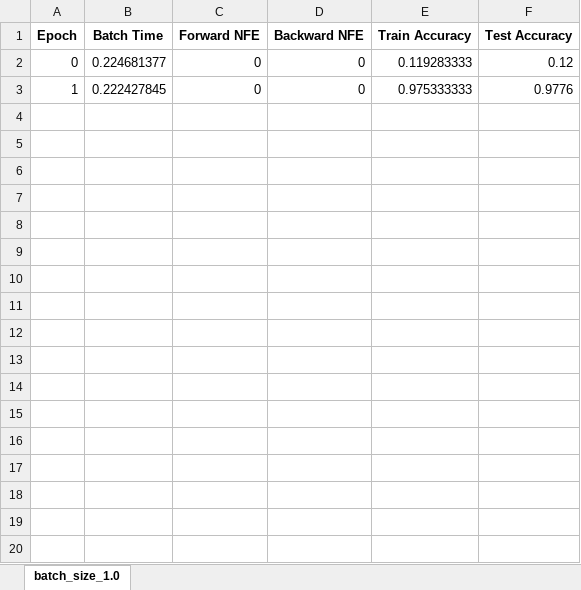
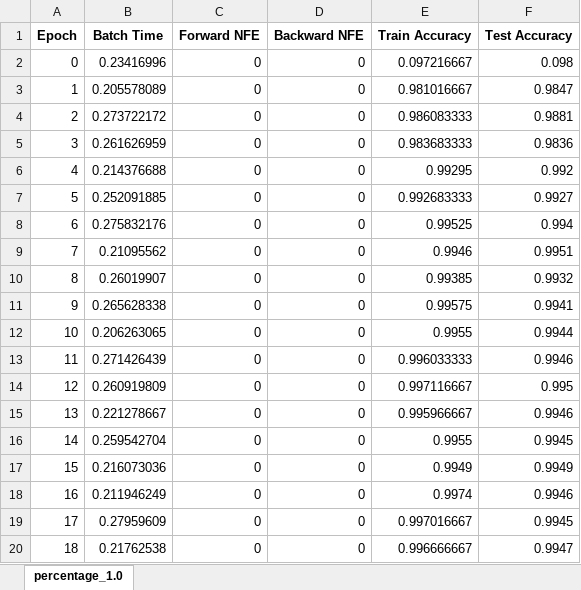
Before and after one commit to rtqichen/torchdiffeq, an Excel workbook: examples/experiment1/data_resnet_False.xlsx, sheet percentage_1.0, drawn as a sheet; only a part is shown; values as stored, in another font and other column widths than the file's, no borders; the diff covers the shown part only; the diff names each change by its address in the sheet, - before the commit and + after, or states it on an @@ line.

```diff
--- a/examples/experiment1/data_resnet_False.xlsx (sheet percentage_1.0)
+++ b/examples/experiment1/data_resnet_False.xlsx (sheet percentage_1.0)
-sheet tab: batch_size_1.0
+sheet tab: percentage_1.0
-B2 (Batch Time): 0.224681377
+B2 (Batch Time): 0.23416996
-E2 (Train Accuracy): 0.119283333
+E2 (Train Accuracy): 0.097216667
-F2 (Test Accuracy): 0.12
+F2 (Test Accuracy): 0.098
-B3 (Batch Time): 0.222427845
+B3 (Batch Time): 0.205578089
-E3 (Train Accuracy): 0.975333333
+E3 (Train Accuracy): 0.981016667
-F3 (Test Accuracy): 0.9776
+F3 (Test Accuracy): 0.9847
+row 4: 2 | 0.273722172 | 0 | 0 | 0.986083333 | 0.9881
+row 5: 3 | 0.261626959 | 0 | 0 | 0.983683333 | 0.9836
+row 6: 4 | 0.214376688 | 0 | 0 | 0.99295 | 0.992
+row 7: 5 | 0.252091885 | 0 | 0 | 0.992683333 | 0.9927
+row 8: 6 | 0.275832176 | 0 | 0 | 0.99525 | 0.994
+row 9: 7 | 0.21095562 | 0 | 0 | 0.9946 | 0.9951
+row 10: 8 | 0.26019907 | 0 | 0 | 0.99385 | 0.9932
+row 11: 9 | 0.265628338 | 0 | 0 | 0.99575 | 0.9941
+row 12: 10 | 0.206263065 | 0 | 0 | 0.9955 | 0.9944
+row 13: 11 | 0.271426439 | 0 | 0 | 0.996033333 | 0.9946
+row 14: 12 | 0.260919809 | 0 | 0 | 0.997116667 | 0.995
+row 15: 13 | 0.221278667 | 0 | 0 | 0.995966667 | 0.9946
+row 16: 14 | 0.259542704 | 0 | 0 | 0.9955 | 0.9945
+row 17: 15 | 0.216073036 | 0 | 0 | 0.9949 | 0.9949
+row 18: 16 | 0.211946249 | 0 | 0 | 0.9974 | 0.9946
+row 19: 17 | 0.27959609 | 0 | 0 | 0.997016667 | 0.9945
+row 20: 18 | 0.21762538 | 0 | 0 | 0.996666667 | 0.9947
```
Also changed, not shown: 31 added rows elsewhere in this sheet, examples/experiment1/data_odenet_False.xlsx, examples/experiment1/data_odenet_True.xlsx, 4 other files.
